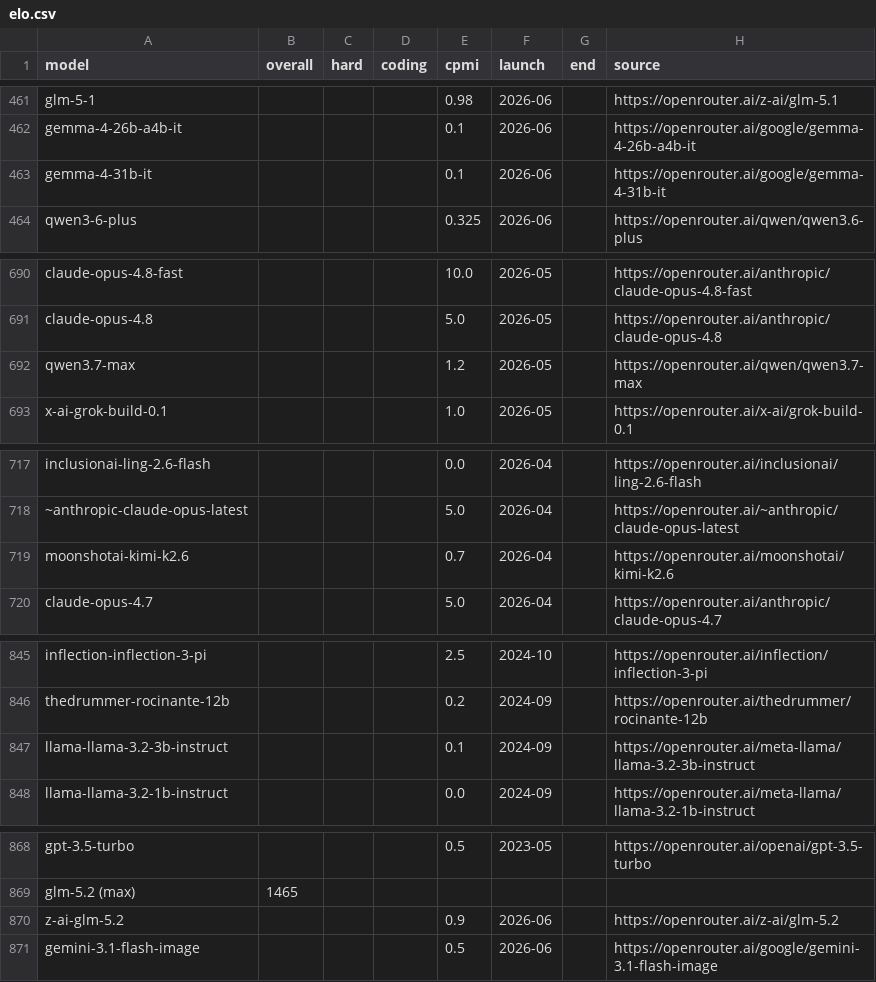
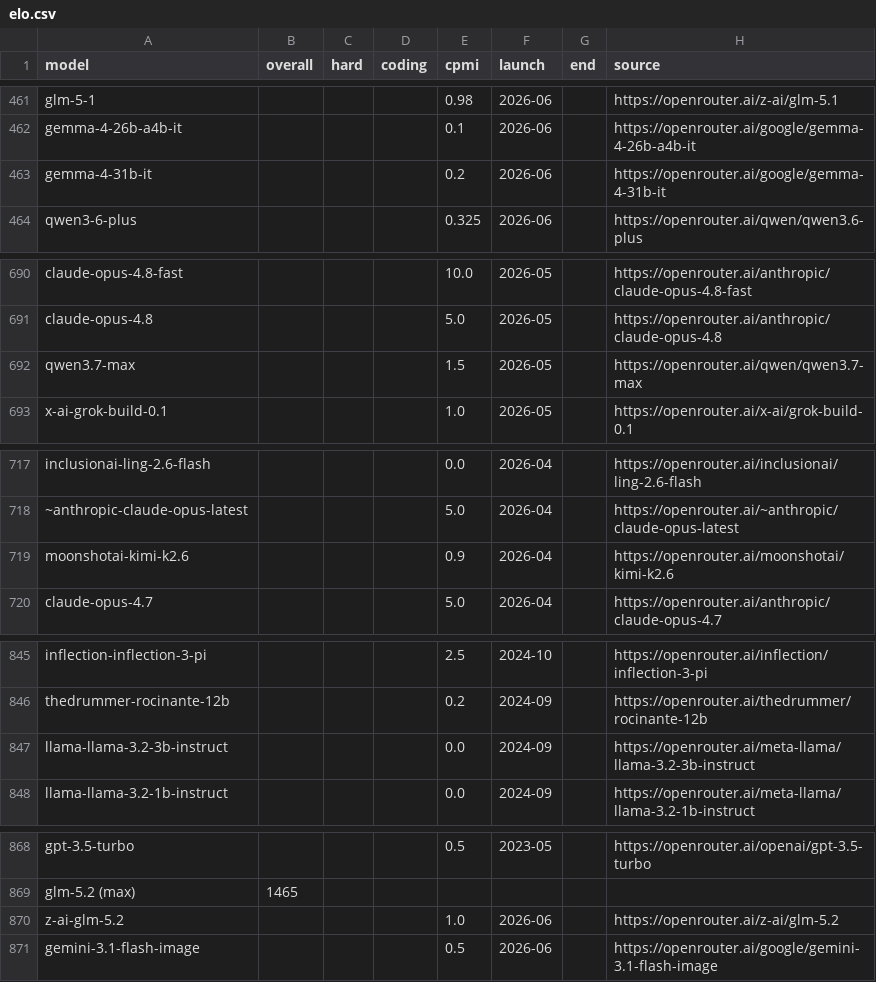
Before and after one commit to dbordonaro/llmpricing, a CSV file: elo.csv, drawn as a sheet; only a part is shown, gaps mark what is left out.

Commit message:
chore(data): weekly refresh (2026-07) [price+25]

```diff
--- a/elo.csv
+++ b/elo.csv
@@ -462,3 +462,3 @@ glm-5-1,,,,0.98,2026-06,,https://openrouter.ai/z-ai/glm-5.1
 gemma-4-26b-a4b-it,,,,0.1,2026-06,,https://openrouter.ai/google/gemma-4-26b-a4b-it
-gemma-4-31b-it,,,,0.1,2026-06,,https://openrouter.ai/google/gemma-4-31b-it
+gemma-4-31b-it,,,,0.2,2026-06,,https://openrouter.ai/google/gemma-4-31b-it
 qwen3-6-plus,,,,0.325,2026-06,,https://openrouter.ai/qwen/qwen3.6-plus
@@ -691,3 +691,3 @@ claude-opus-4.8-fast,,,,10.0,2026-05,,https://openrouter.ai/anthropic/claude-opu
 claude-opus-4.8,,,,5.0,2026-05,,https://openrouter.ai/anthropic/claude-opus-4.8
-qwen3.7-max,,,,1.2,2026-05,,https://openrouter.ai/qwen/qwen3.7-max
+qwen3.7-max,,,,1.5,2026-05,,https://openrouter.ai/qwen/qwen3.7-max
 x-ai-grok-build-0.1,,,,1.0,2026-05,,https://openrouter.ai/x-ai/grok-build-0.1
@@ -718,3 +718,3 @@ inclusionai-ling-2.6-flash,,,,0.0,2026-04,,https://openrouter.ai/inclusionai/lin
 ~anthropic-claude-opus-latest,,,,5.0,2026-04,,https://openrouter.ai/~anthropic/claude-opus-latest
-moonshotai-kimi-k2.6,,,,0.7,2026-04,,https://openrouter.ai/moonshotai/kimi-k2.6
+moonshotai-kimi-k2.6,,,,0.9,2026-04,,https://openrouter.ai/moonshotai/kimi-k2.6
 claude-opus-4.7,,,,5.0,2026-04,,https://openrouter.ai/anthropic/claude-opus-4.7
@@ -846,3 +846,3 @@ inflection-inflection-3-pi,,,,2.5,2024-10,,https://openrouter.ai/inflection/infl
 thedrummer-rocinante-12b,,,,0.2,2024-09,,https://openrouter.ai/thedrummer/rocinante-12b
-llama-llama-3.2-3b-instruct,,,,0.1,2024-09,,https://openrouter.ai/meta-llama/llama-3.2-3b-instruct
+llama-llama-3.2-3b-instruct,,,,0.0,2024-09,,https://openrouter.ai/meta-llama/llama-3.2-3b-instruct
 llama-llama-3.2-1b-instruct,,,,0.0,2024-09,,https://openrouter.ai/meta-llama/llama-3.2-1b-instruct
@@ -869,3 +869,3 @@ gpt-3.5-turbo,,,,0.5,2023-05,,https://openrouter.ai/openai/gpt-3.5-turbo
 glm-5.2 (max),1465,,,,,,
-z-ai-glm-5.2,,,,0.9,2026-06,,https://openrouter.ai/z-ai/glm-5.2
+z-ai-glm-5.2,,,,1.0,2026-06,,https://openrouter.ai/z-ai/glm-5.2
 gemini-3.1-flash-image,,,,0.5,2026-06,,https://openrouter.ai/google/gemini-3.1-flash-image
```
